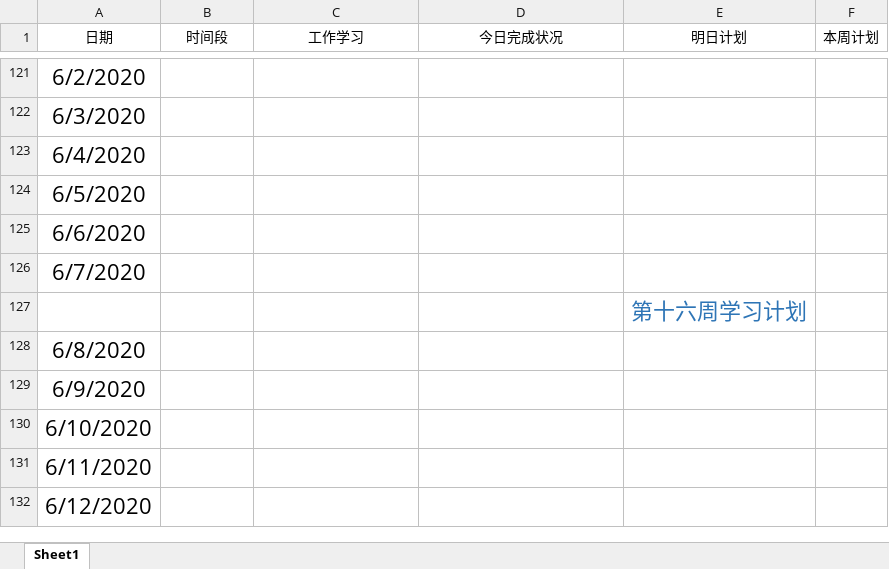
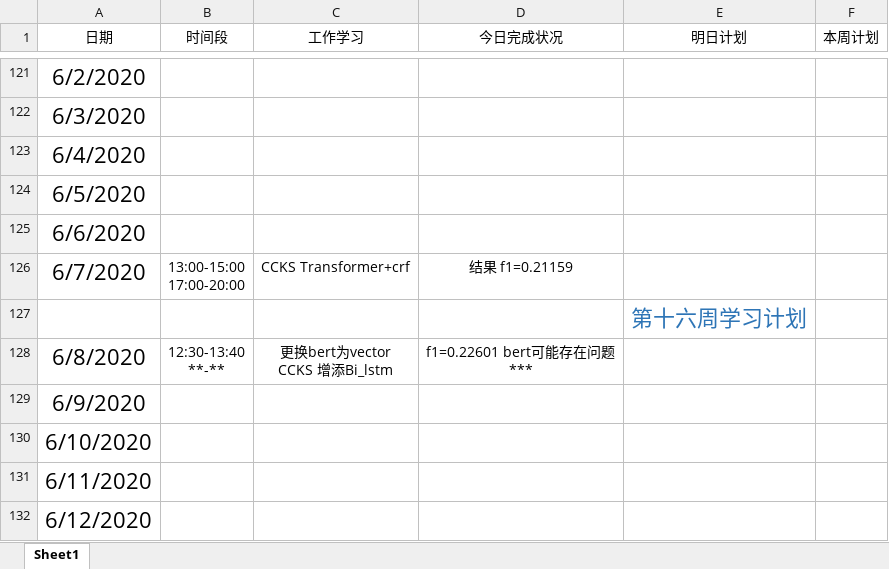
Before and after one commit to Just-silent/ner_re, an Excel workbook: doc/寒假学习计划.xlsx, sheet Sheet1, drawn as a sheet; only a part is shown, gaps mark what is left out; values as stored, in another font and other column widths than the file's, no borders; conditional formats and table styles not drawn; ↵ is a line break in a cell; the diff names each change by its address in the sheet, - before the commit and + after, or states it on an @@ line.

Commit message:
update doc/寒假学习计划.xlsx

```diff
--- a/doc/寒假学习计划.xlsx (sheet Sheet1)
+++ b/doc/寒假学习计划.xlsx (sheet Sheet1)
-B126 (时间段): (empty)
+B126 (时间段): 13:00-15:00 ↵ 17:00-20:00
-C126 (工作学习): (empty)
+C126 (工作学习): CCKS Transformer+crf
-D126 (今日完成状况): (empty)
+D126 (今日完成状况): 结果 f1=0.21159
-B128 (时间段): (empty)
+B128 (时间段): 12:30-13:40 ↵ **-**
-C128 (工作学习): (empty)
+C128 (工作学习): 更换bert为vector ↵ CCKS 增添Bi_lstm
-D128 (今日完成状况): (empty)
+D128 (今日完成状况): f1=0.22601 bert可能存在问题 ↵ ***
```
